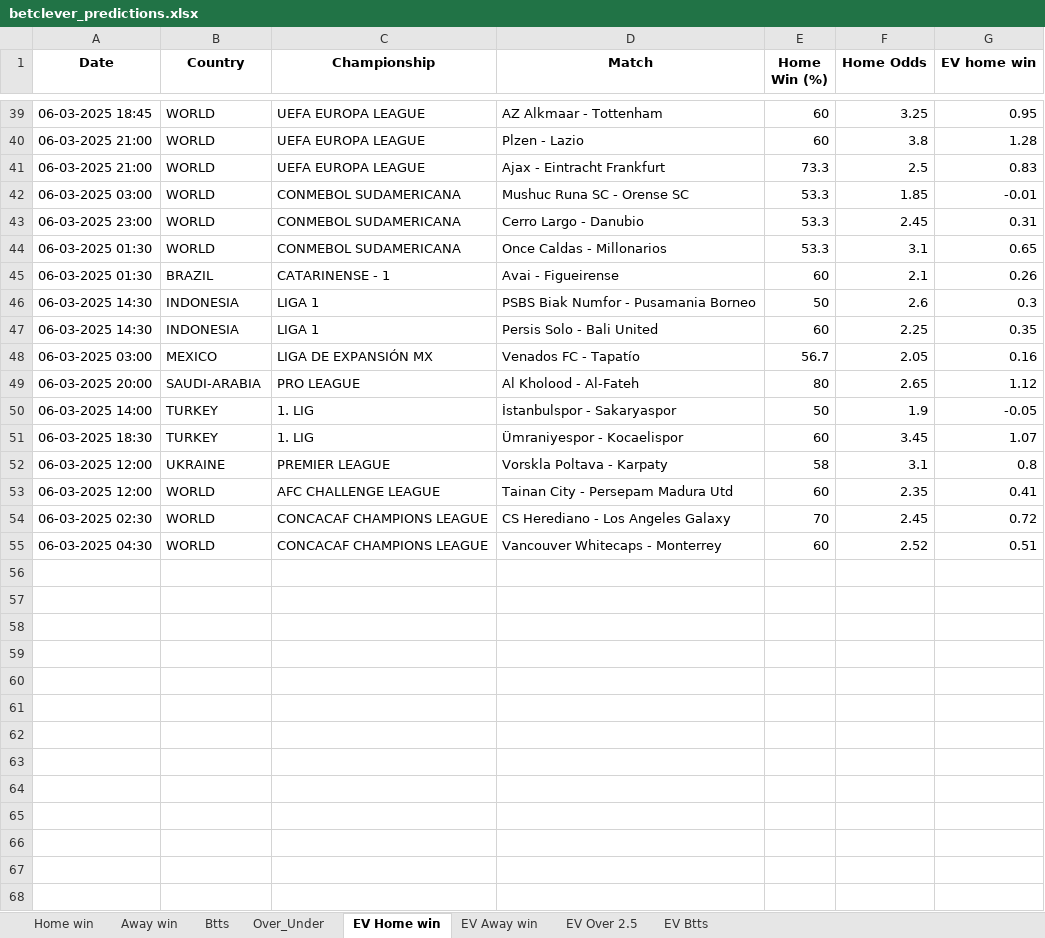
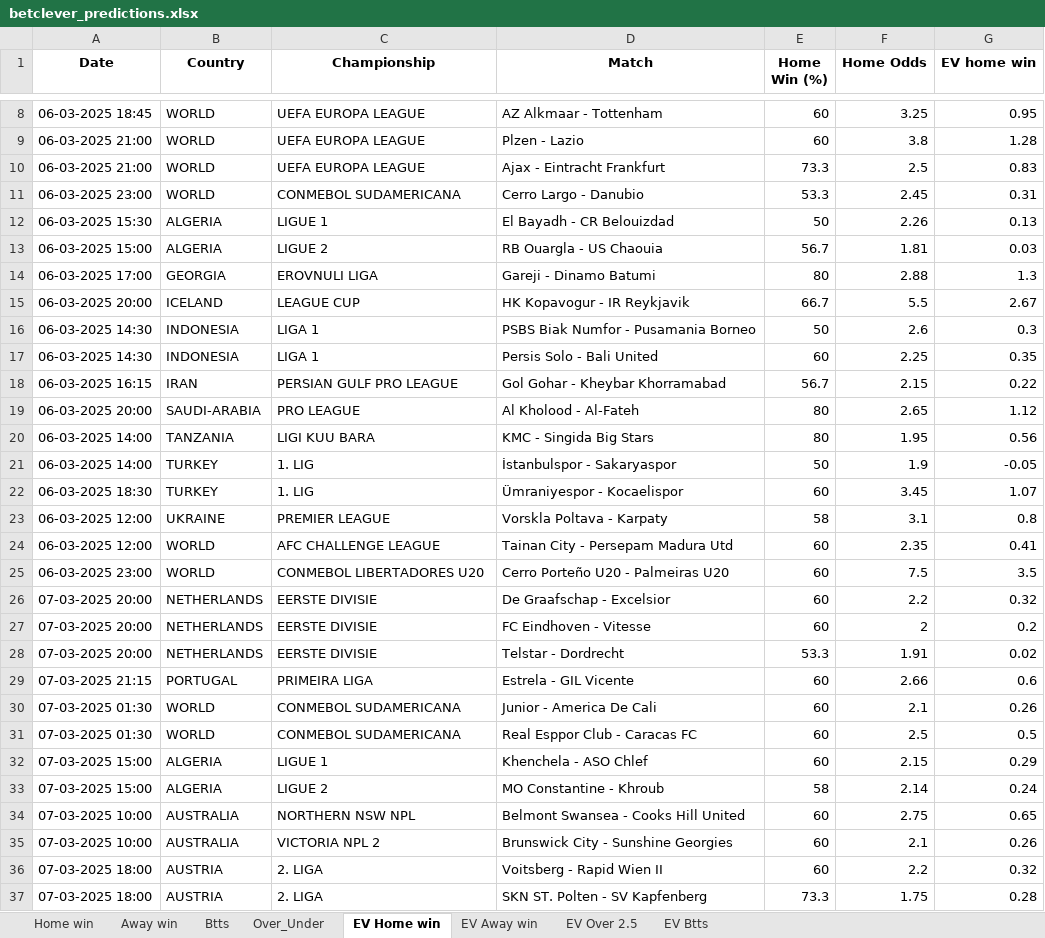
Before and after one commit to ZzZzZzZXCoo/soccer_predictions_scraper, an Excel workbook: scraper/data/betclever_predictions.xlsx, sheet EV Home win, drawn as a sheet; only a part is shown, gaps mark what is left out; values as stored, in another font and other column widths than the file's, no borders; removed rows and columns are numbered as before the commit, all else as after; the diff covers the shown part only; the diff names each change by its address in the sheet, - before the commit and + after, or states it on an @@ line.

Commit message:
Update Excel file with latest predictions

```diff
--- a/scraper/data/betclever_predictions.xlsx (sheet EV Home win)
+++ b/scraper/data/betclever_predictions.xlsx (sheet EV Home win)
-row 42: 06-03-2025 03:00 | WORLD | CONMEBOL SUDAMERICANA | Mushuc Runa SC - Orense SC | 53.3 | 1.85 | -0.01
-row 44: 06-03-2025 01:30 | WORLD | CONMEBOL SUDAMERICANA | Once Caldas - Millonarios | 53.3 | 3.1 | 0.65
-row 45: 06-03-2025 01:30 | BRAZIL | CATARINENSE - 1 | Avai - Figueirense | 60 | 2.1 | 0.26
+row 12: 06-03-2025 15:30 | ALGERIA | LIGUE 1 | El Bayadh - CR Belouizdad | 50 | 2.26 | 0.13
+row 13: 06-03-2025 15:00 | ALGERIA | LIGUE 2 | RB Ouargla - US Chaouia | 56.7 | 1.81 | 0.03
+row 14: 06-03-2025 17:00 | GEORGIA | EROVNULI LIGA | Gareji - Dinamo Batumi | 80 | 2.88 | 1.3
+row 15: 06-03-2025 20:00 | ICELAND | LEAGUE CUP | HK Kopavogur - IR Reykjavik | 66.7 | 5.5 | 2.67
-row 48: 06-03-2025 03:00 | MEXICO | LIGA DE EXPANSIÓN MX | Venados FC - Tapatío | 56.7 | 2.05 | 0.16
+row 18: 06-03-2025 16:15 | IRAN | PERSIAN GULF PRO LEAGUE | Gol Gohar - Kheybar Khorramabad | 56.7 | 2.15 | 0.22
+row 20: 06-03-2025 14:00 | TANZANIA | LIGI KUU BARA | KMC - Singida Big Stars | 80 | 1.95 | 0.56
-row 54: 06-03-2025 02:30 | WORLD | CONCACAF CHAMPIONS LEAGUE | CS Herediano - Los Angeles Galaxy | 70 | 2.45 | 0.72
-row 55: 06-03-2025 04:30 | WORLD | CONCACAF CHAMPIONS LEAGUE | Vancouver Whitecaps - Monterrey | 60 | 2.52 | 0.51
+row 25: 06-03-2025 23:00 | WORLD | CONMEBOL LIBERTADORES U20 | Cerro Porteño U20 - Palmeiras U20 | 60 | 7.5 | 3.5
+row 26: 07-03-2025 20:00 | NETHERLANDS | EERSTE DIVISIE | De Graafschap - Excelsior | 60 | 2.2 | 0.32
+row 27: 07-03-2025 20:00 | NETHERLANDS | EERSTE DIVISIE | FC Eindhoven - Vitesse | 60 | 2 | 0.2
+row 28: 07-03-2025 20:00 | NETHERLANDS | EERSTE DIVISIE | Telstar - Dordrecht | 53.3 | 1.91 | 0.02
+row 29: 07-03-2025 21:15 | PORTUGAL | PRIMEIRA LIGA | Estrela - GIL Vicente | 60 | 2.66 | 0.6
+row 30: 07-03-2025 01:30 | WORLD | CONMEBOL SUDAMERICANA | Junior - America De Cali | 60 | 2.1 | 0.26
+row 31: 07-03-2025 01:30 | WORLD | CONMEBOL SUDAMERICANA | Real Esppor Club - Caracas FC | 60 | 2.5 | 0.5
+row 32: 07-03-2025 15:00 | ALGERIA | LIGUE 1 | Khenchela - ASO Chlef | 60 | 2.15 | 0.29
+row 33: 07-03-2025 15:00 | ALGERIA | LIGUE 2 | MO Constantine - Khroub | 58 | 2.14 | 0.24
+row 34: 07-03-2025 10:00 | AUSTRALIA | NORTHERN NSW NPL | Belmont Swansea - Cooks Hill United | 60 | 2.75 | 0.65
+row 35: 07-03-2025 10:00 | AUSTRALIA | VICTORIA NPL 2 | Brunswick City - Sunshine Georgies | 60 | 2.1 | 0.26
+row 36: 07-03-2025 18:00 | AUSTRIA | 2. LIGA | Voitsberg - Rapid Wien II | 60 | 2.2 | 0.32
+row 37: 07-03-2025 18:00 | AUSTRIA | 2. LIGA | SKN ST. Polten - SV Kapfenberg | 73.3 | 1.75 | 0.28
```
Also changed, not shown: 31 added rows and 31 removed rows elsewhere in this sheet, sheet EV Btts, sheet EV Away win, sheet EV Over 2.5, sheet Over_Under, sheet Btts, sheet Home win, 1 more sheet.
